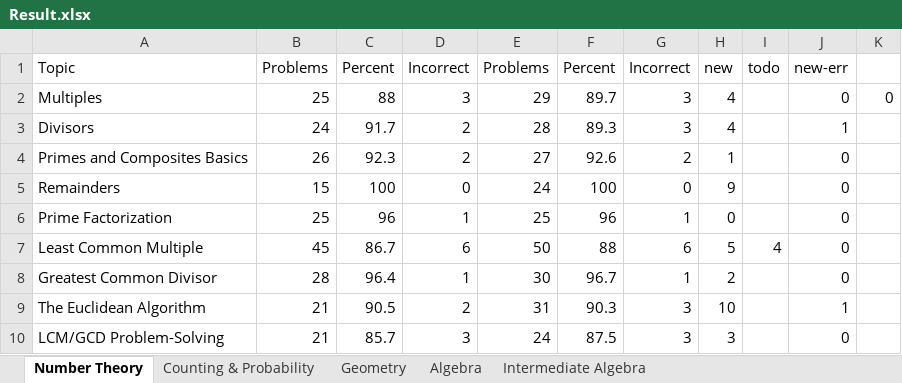
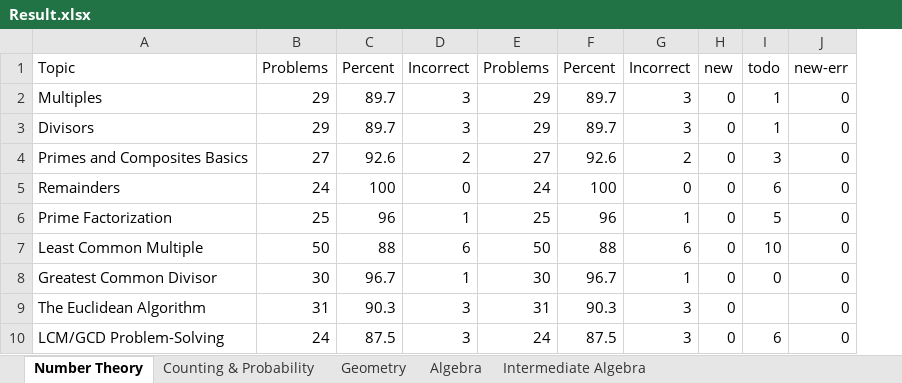
Before and after one commit to reginwon/AOPS_UiPath, an Excel workbook: Result.xlsx, sheet Number Theory, drawn as a sheet; only a part is shown; values as stored, in another font and other column widths than the file's, no borders; conditional formats not drawn; removed rows and columns are numbered as before the commit, all else as after; the diff covers the shown part only; the diff names each change by its address in the sheet, - before the commit and + after, or states it on an @@ line.

```diff
--- a/Result.xlsx (sheet Number Theory)
+++ b/Result.xlsx (sheet Number Theory)
-column H, rows 1-10: new | 4 | 4 | 1 | 9 | 0 | 5 | 2 | 10 | 3
+column H, rows 1-10: new | 0 | 0 | 0 | 0 | 0 | 0 | 0 | 0 | 0
-column K, row 2: 0
-B2: 25
+B2: 29
-C2: 88
+C2: 89.7
-I2:I3: (empty)
+I2:I3: 1
-B3: 24
+B3: 29
-C3: 91.7
+C3: 89.7
-D3: 2
+D3: 3
-E3: 28
+E3: 29
-F3: 89.3
+F3: 89.7
-J3: 1
+J3: 0
-B4: 26
+B4: 27
-C4: 92.3
+C4: 92.6
-I4: (empty)
+I4: 3
-B5: 15
+B5: 24
-I5: (empty)
+I5: 6
-I6: (empty)
+I6: 5
-B7: 45
+B7: 50
-C7: 86.7
+C7: 88
-I7: 4
+I7: 10
-B8: 28
+B8: 30
-C8: 96.4
+C8: 96.7
-I8: (empty)
+I8: 0
-B9: 21
+B9: 31
-C9: 90.5
+C9: 90.3
-D9: 2
+D9: 3
-J9: 1
+J9: 0
-B10: 21
+B10: 24
-C10: 85.7
+C10: 87.5
-I10: (empty)
+I10: 6
```
Also changed, not shown: 71 edited cells and cell formats elsewhere in this sheet, sheet Geometry, sheet Counting & Probability, formulas that keep their value, 7 other files.
